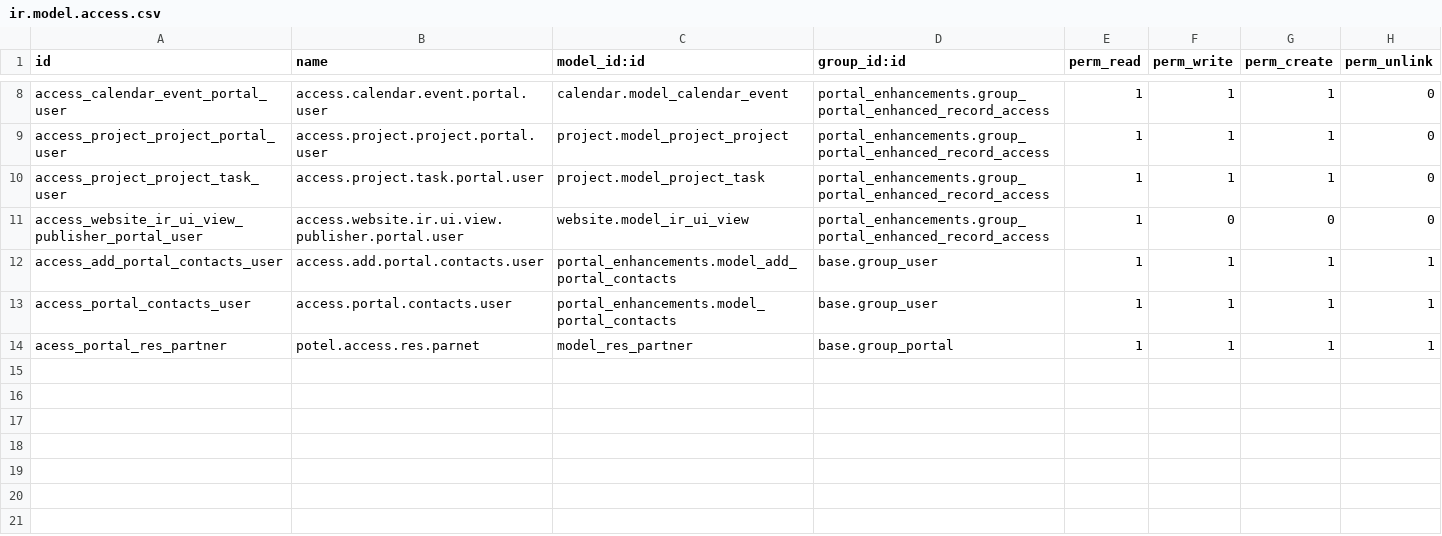
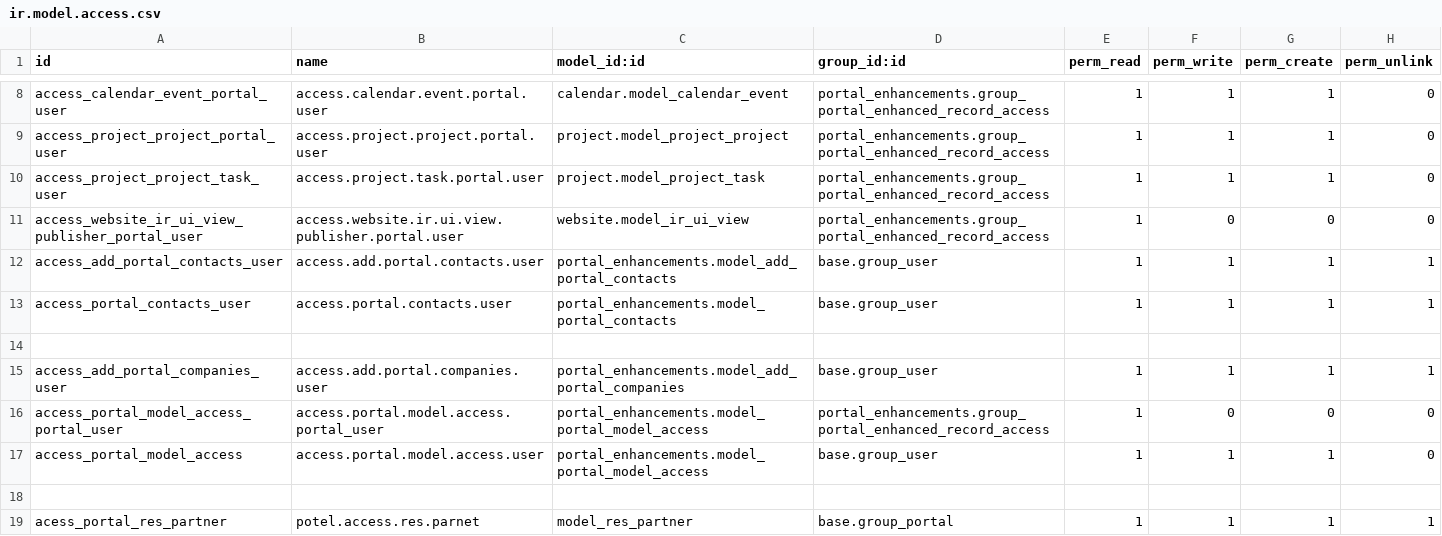
Before and after one commit to PricePaper/odoo-custom-v15, a CSV file: portal_enhancements/security/ir.model.access.csv, drawn as a sheet; only a part is shown, gaps mark what is left out; the diff names each change by its address in the sheet, - before the commit and + after, or states it on an @@ line.

Commit message:
Website (#20)
* [upd]portal

* [upd]portal

* [upd]portal

* [add]shop

* [upd]shop

* [upd]theme pricepaper

* [upd]

* [upd]

* [upd]theme

* [upd]blog

* [upd]blog

* [upd]blog

* [upd]

* [add]prod

* [upd]margin blog

* [upd]theme

* [upd]blog line

* [upd]

* [fix]typo

* [upd]

* [upd]blog

* [upd]dots

* [upd]prod

* [upd]bblog

* [upd]blog

* [upd]blog

* [upd]theme

* [upd]blog

* [upd]product

* [upd]product:mobile

* [upd]captcha

* [upd]product mobile

* [upd]mobile, captcha

* [upd]sample_request,shop page

* [Upd]sitemap url

* [upd]sample front

* [upd]theme:justify

* [upd]blog button

* [upd]portal

* [upd]sample,access

* [upd]responsive issues

* [upd]portal

* [upd]website_base

* [upd]website_base

* [upd]portal

```diff
--- a/portal_enhancements/security/ir.model.access.csv
+++ b/portal_enhancements/security/ir.model.access.csv
+row 14: (empty)
+row 15: access_add_portal_companies_user | access.add.portal.companies.user | portal_enhancements.model_add_portal_companies | base.group_user | 1 | 1 | 1 | 1
+row 16: access_portal_model_access_portal_user | access.portal.model.access.portal_user | portal_enhancements.model_portal_model_access | portal_enhancements.group_portal_enhanced_record_access | 1 | 0 | 0 | 0
+row 17: access_portal_model_access | access.portal.model.access.user | portal_enhancements.model_portal_model_access | base.group_user | 1 | 1 | 1 | 0
+row 18: (empty)
```
Also changed, not shown: 23 other files.
